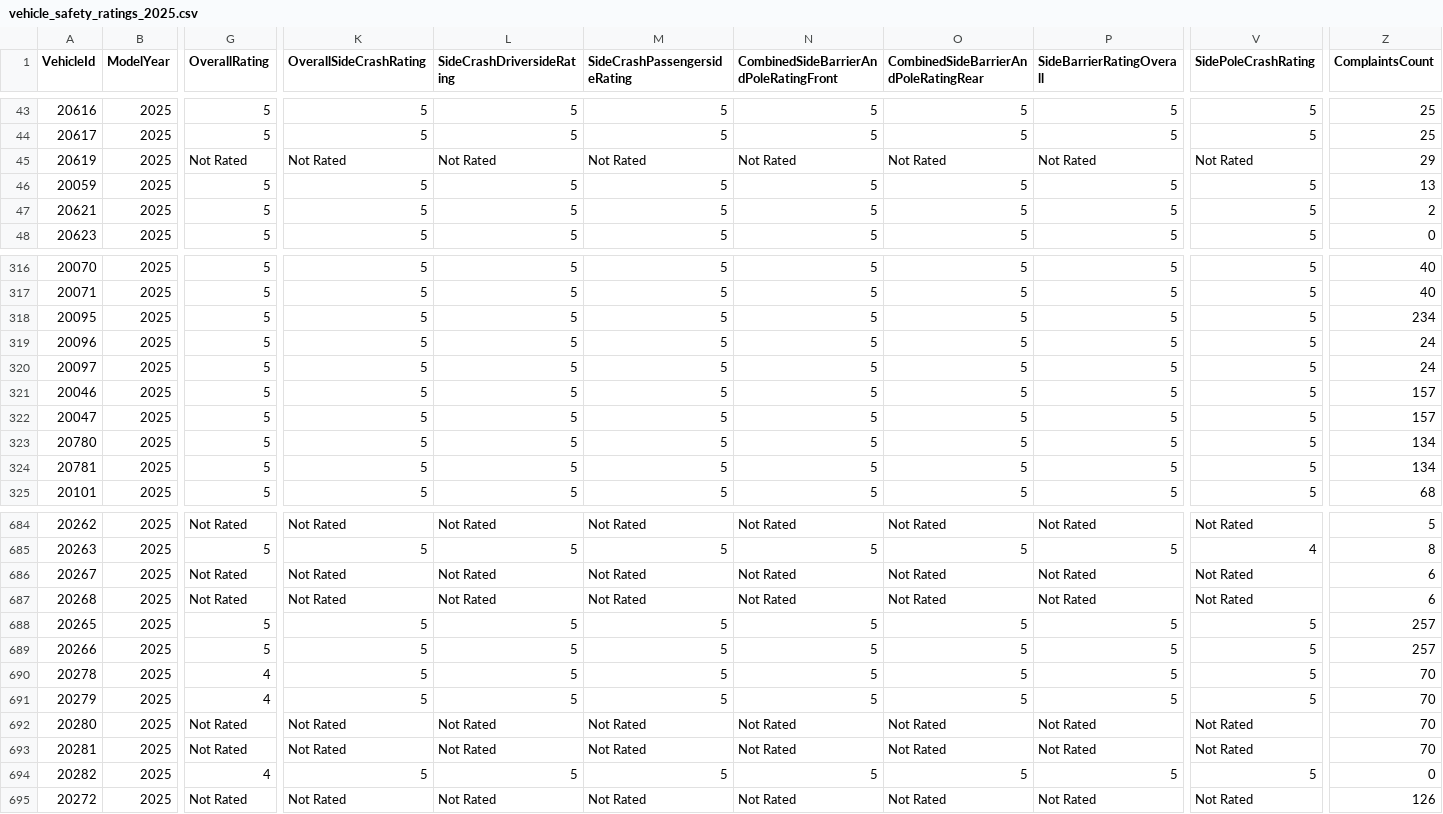
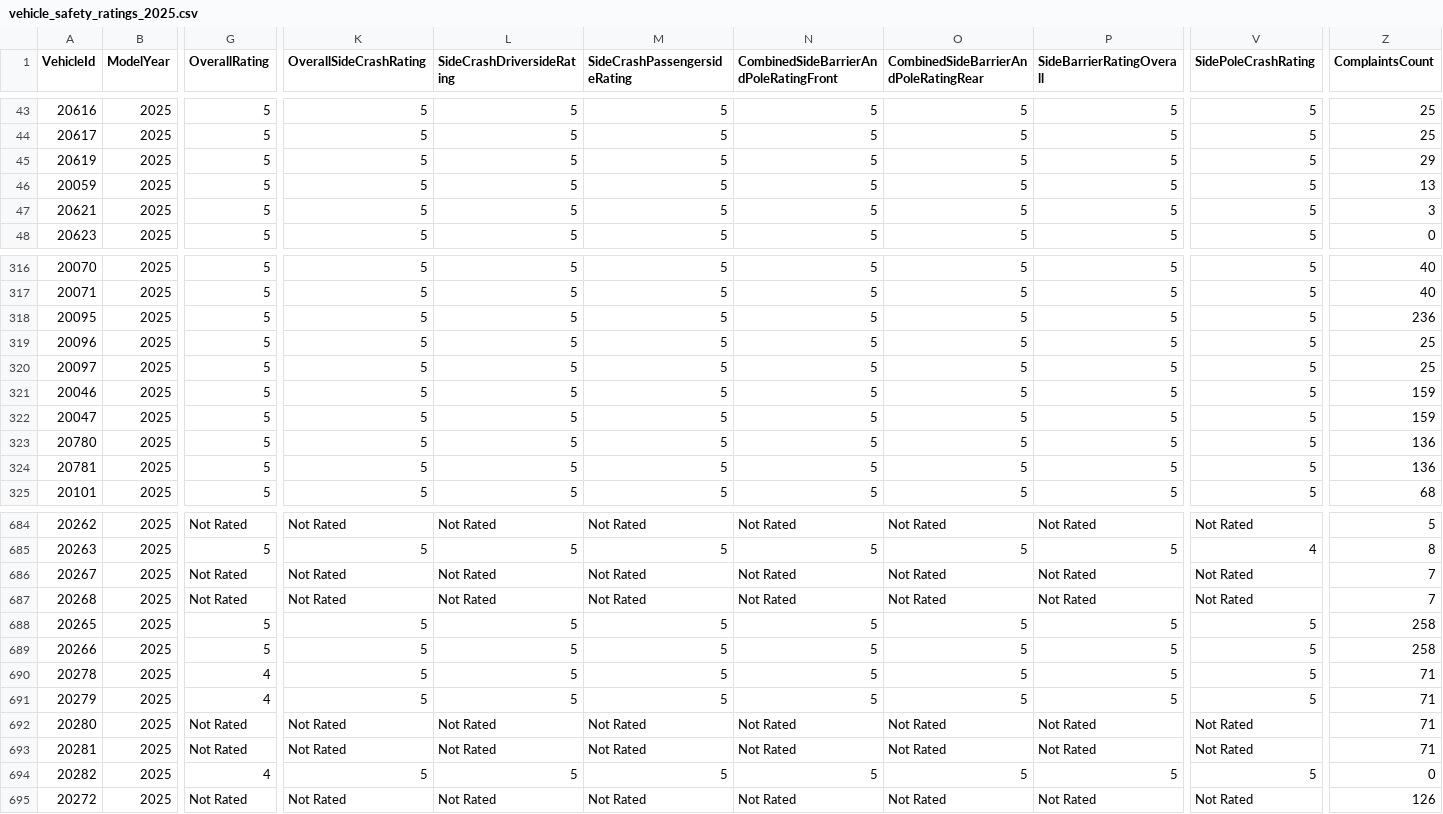
Before and after one commit to flotwig/nhtsa-data, a CSV file: vehicle_safety_ratings/vehicle_safety_ratings_2025.csv, drawn as a sheet; only a part is shown, gaps mark what is left out; the diff covers the shown part only; the diff names each change by its address in the sheet, - before the commit and + after, or states it on an @@ line.

```diff
--- a/vehicle_safety_ratings/vehicle_safety_ratings_2025.csv
+++ b/vehicle_safety_ratings/vehicle_safety_ratings_2025.csv
-G45 (OverallRating): Not Rated
+G45 (OverallRating): 5
-K45 (OverallSideCrashRating): Not Rated
+K45 (OverallSideCrashRating): 5
-L45 (SideCrashDriversideRating): Not Rated
+L45 (SideCrashDriversideRating): 5
-M45 (SideCrashPassengersideRating): Not Rated
+M45 (SideCrashPassengersideRating): 5
-N45: Not Rated
+N45: 5
-O45: Not Rated
+O45: 5
-P45 (SideBarrierRatingOverall): Not Rated
+P45 (SideBarrierRatingOverall): 5
-V45 (SidePoleCrashRating): Not Rated
+V45 (SidePoleCrashRating): 5
-Z47 (ComplaintsCount): 2
+Z47 (ComplaintsCount): 3
-Z318 (ComplaintsCount): 234
+Z318 (ComplaintsCount): 236
-Z319:Z320 (ComplaintsCount): 24
+Z319:Z320 (ComplaintsCount): 25
-Z321:Z322 (ComplaintsCount): 157
+Z321:Z322 (ComplaintsCount): 159
-Z323:Z324 (ComplaintsCount): 134
+Z323:Z324 (ComplaintsCount): 136
-Z686:Z687 (ComplaintsCount): 6
+Z686:Z687 (ComplaintsCount): 7
-Z688:Z689 (ComplaintsCount): 257
+Z688:Z689 (ComplaintsCount): 258
-Z690:Z693 (ComplaintsCount): 70
+Z690:Z693 (ComplaintsCount): 71
```
Also changed, not shown: 53 edited cells elsewhere in this file, vehicle_safety_ratings/vehicle_safety_ratings_2003.csv, vehicle_safety_ratings/vehicle_safety_ratings_2005.csv, 19 other files.
